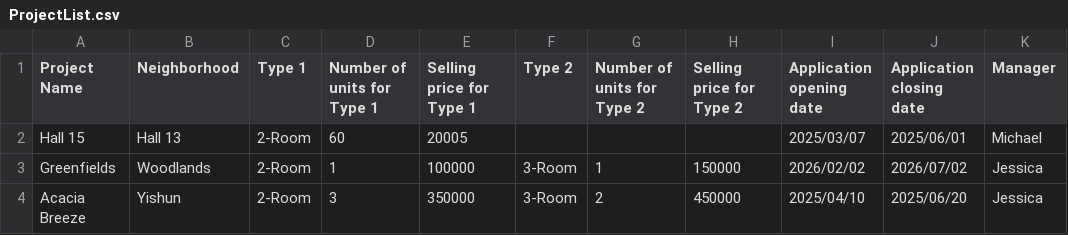
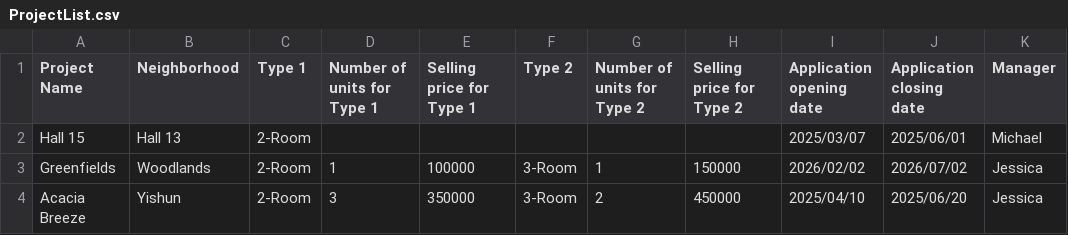
Before and after one commit to JamesHackerMP/SC2002-Group-Project, a CSV file: src/data/ProjectList.csv, drawn as a sheet; only a part is shown; the diff names each change by its address in the sheet, - before the commit and + after, or states it on an @@ line.

```diff
--- a/src/data/ProjectList.csv
+++ b/src/data/ProjectList.csv
-D2 (Number of units for Type 1): 60
+D2 (Number of units for Type 1): (empty)
-E2 (Selling price for Type 1): 20005
+E2 (Selling price for Type 1): (empty)
```
Also changed, not shown: bin/data/ProjectList.csv, 11 other files.
